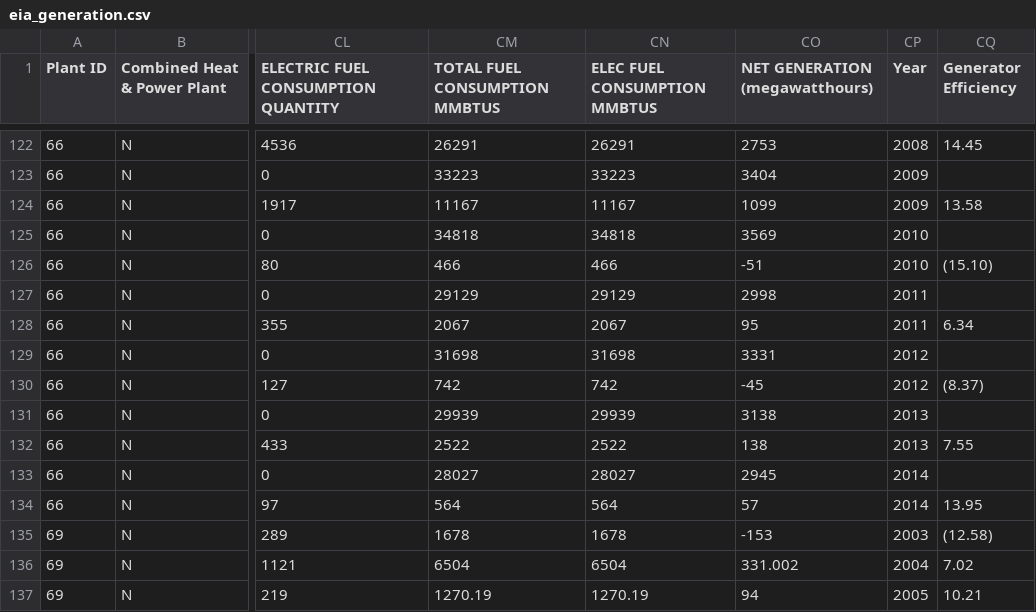
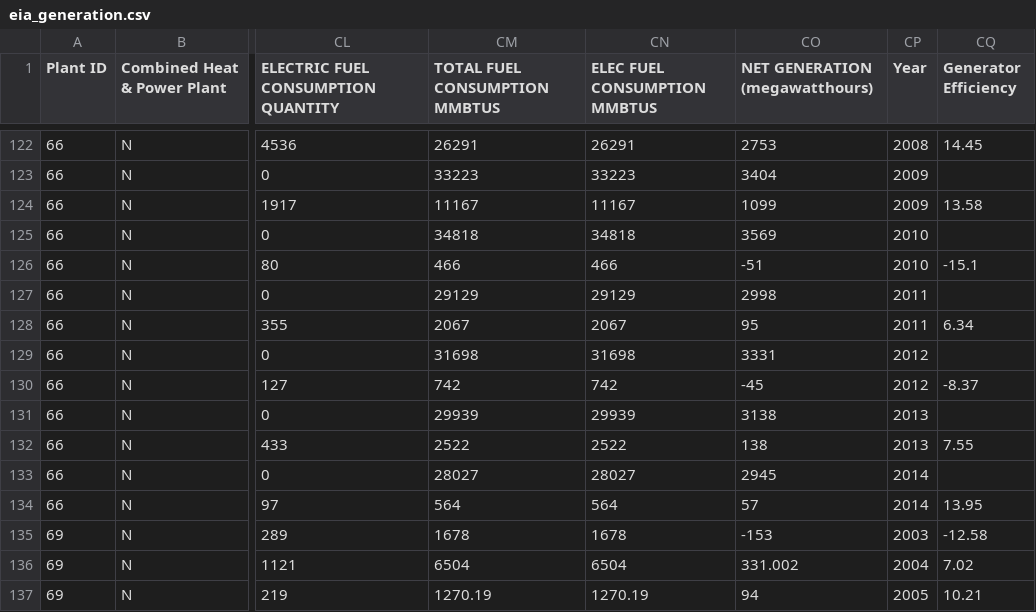
Before and after one commit to gina-alaska/alaska_affordable_energy_model-data, a CSV file: eia_generation.csv, drawn as a sheet; only a part is shown, gaps mark what is left out; the diff covers the shown part only; the diff names each change by its address in the sheet, - before the commit and + after, or states it on an @@ line.

```diff
--- a/eia_generation.csv
+++ b/eia_generation.csv
-CQ126 (Generator Efficiency): (15.10)
+CQ126 (Generator Efficiency): -15.1
-CQ130 (Generator Efficiency): (8.37)
+CQ130 (Generator Efficiency): -8.37
-CQ135 (Generator Efficiency): (12.58)
+CQ135 (Generator Efficiency): -12.58
```
Also changed, not shown: 3 added rows and 58 edited cells elsewhere in this file, 1 other file.
